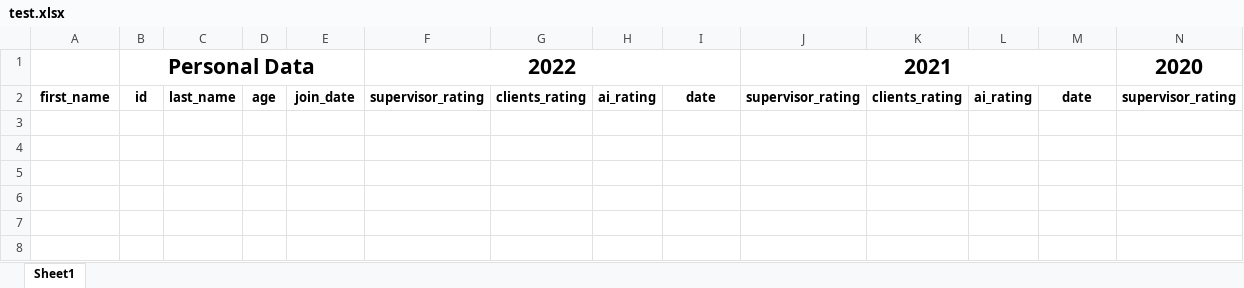
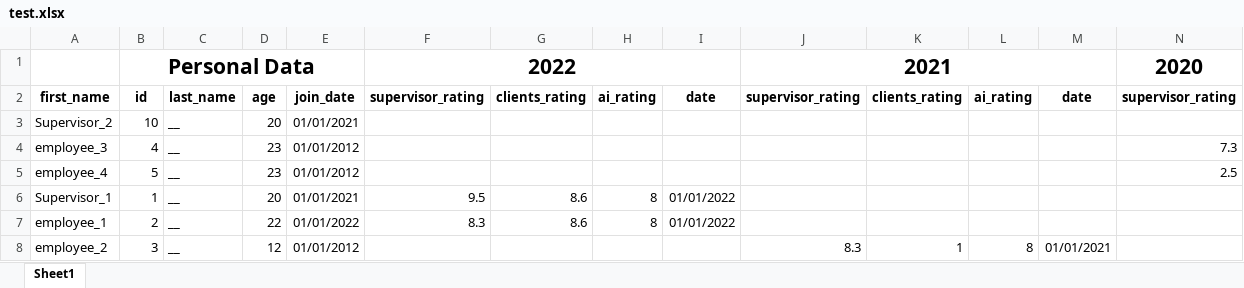
Before and after one commit to u-Aymane/PyPostExcel, an Excel workbook: test.xlsx, sheet Sheet1, drawn as a sheet; only a part is shown; values as stored, in another font and other column widths than the file's, no borders; rows hold the shown columns only; the diff names each change by its address in the sheet, - before the commit and + after, or states it on an @@ line.

```diff
--- a/test.xlsx (sheet Sheet1)
+++ b/test.xlsx (sheet Sheet1)
+row 3: Supervisor_2 | 10 | __ | 20 | 01/01/2021
+row 4: employee_3 | 4 | __ | 23 | 01/01/2012 |  |  |  |  |  |  |  |  | 7.3
+row 5: employee_4 | 5 | __ | 23 | 01/01/2012 |  |  |  |  |  |  |  |  | 2.5
+row 6: Supervisor_1 | 1 | __ | 20 | 01/01/2021 | 9.5 | 8.6 | 8 | 01/01/2022
+row 7: employee_1 | 2 | __ | 22 | 01/01/2022 | 8.3 | 8.6 | 8 | 01/01/2022
+row 8: employee_2 | 3 | __ | 12 | 01/01/2012 |  |  |  |  | 8.3 | 1 | 8 | 01/01/2021
```
Also changed, not shown: 2 other files.
